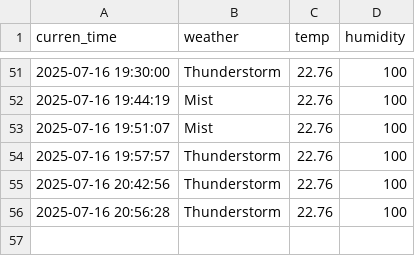
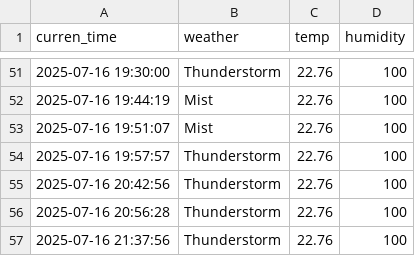
Before and after one commit to EunbinRoh/Seoul_weather_5m, a CSV file: seoul_weather.csv, drawn as a sheet; only a part is shown, gaps mark what is left out; the diff names each change by its address in the sheet, - before the commit and + after, or states it on an @@ line.

```diff
--- a/seoul_weather.csv
+++ b/seoul_weather.csv
+row 57: 2025-07-16 21:37:56 | Thunderstorm | 22.76 | 100
```
